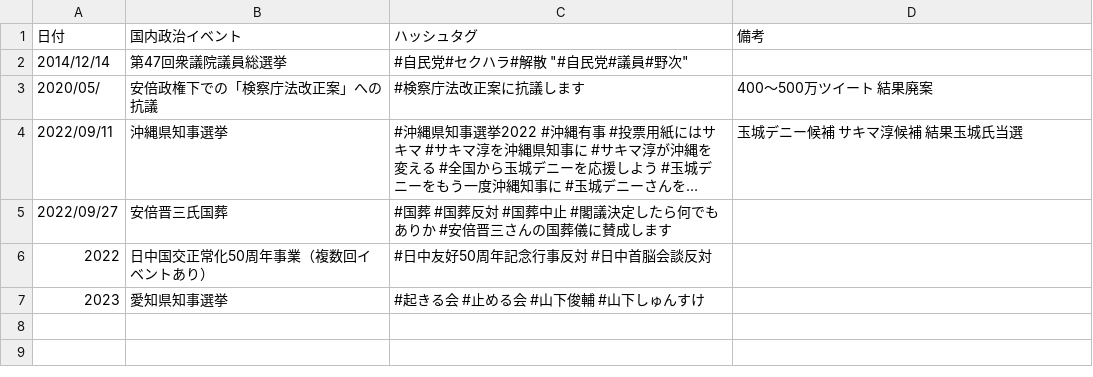
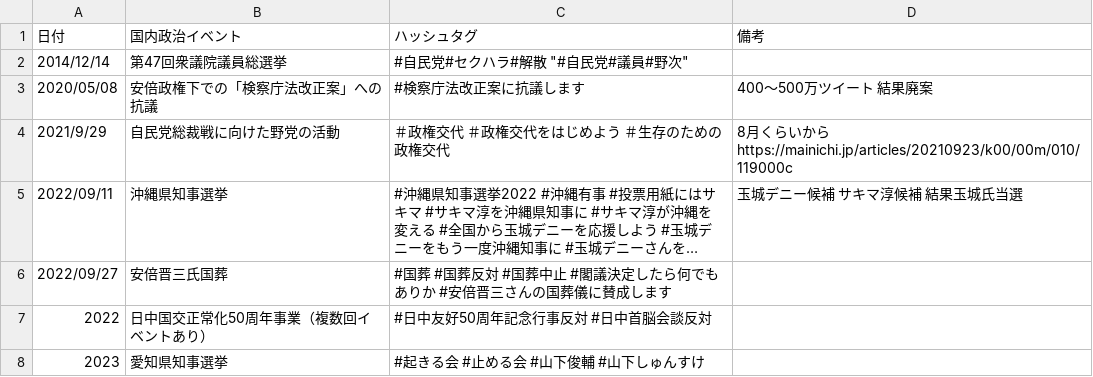
Before and after one commit to SaitoLab/security_words, a CSV file: social_events.csv, drawn as a sheet; long unchanged cells end in …; the diff names each change by its address in the sheet, - before the commit and + after, or states it on an @@ line.

Commit message:
Update social_events.csv

```diff
--- a/social_events.csv
+++ b/social_events.csv
-A3 (日付): 2020/05/
+A3 (日付): 2020/05/08
+row 4: 2021/9/29 | 自民党総裁戦に向けた野党の活動 | ＃政権交代 ＃政権交代をはじめよう ＃生存のための政権交代 | 8月くらいから https://mainichi.jp/articles/20210923/k00/00m/010/119000c
```
